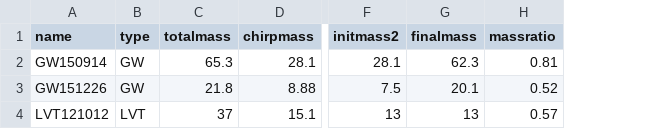
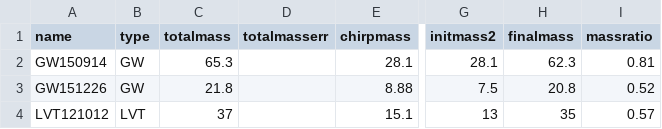
Before and after one commit to chrisnorth/plotgw, a CSV file: csv/gwcat.csv, drawn as a sheet; only a part is shown, gaps mark what is left out; addresses are those after the commit; the diff names each change by its address in the sheet, - before the commit and + after, or states it on an @@ line.

```diff
--- a/csv/gwcat.csv
+++ b/csv/gwcat.csv
+column D (totalmasserr), empty
-H3 (finalmass): 20.1
+H3 (finalmass): 20.8
-H4 (finalmass): 13
+H4 (finalmass): 35
```
Also changed, not shown: 4 other files.
